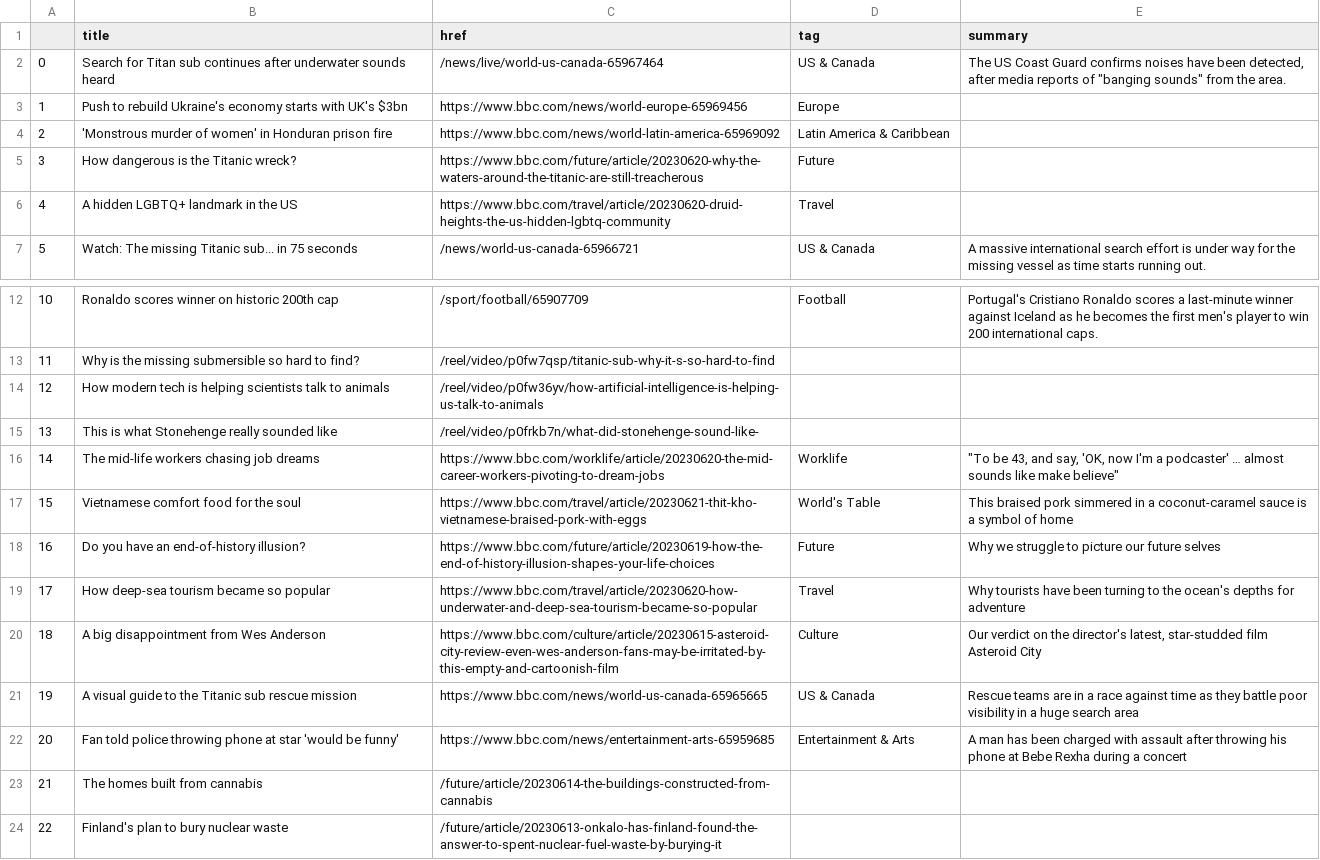
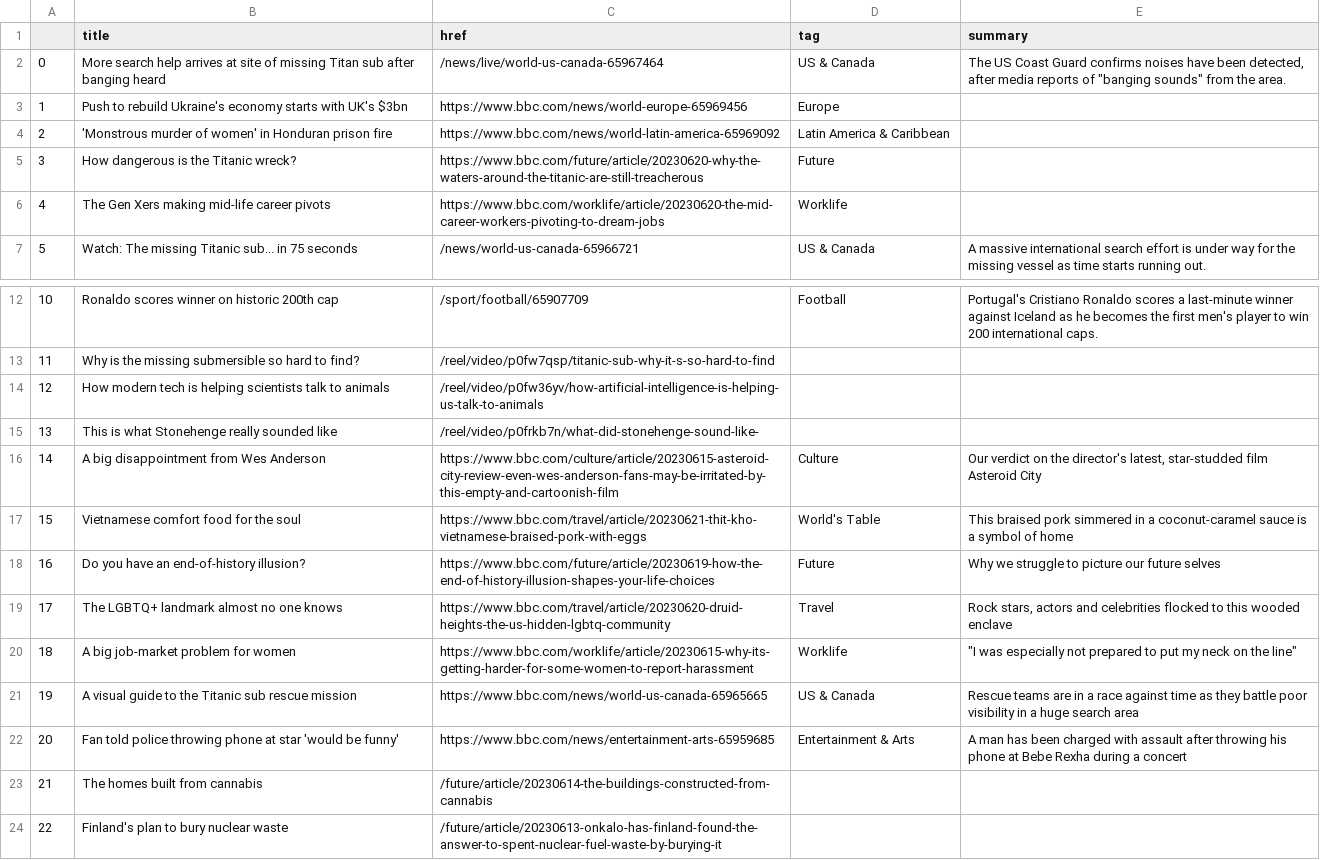
Before and after one commit to marypasciak/automatic-scraper, a CSV file: bbc-headlines.csv, drawn as a sheet; only a part is shown, gaps mark what is left out.

```diff
--- a/bbc-headlines.csv
+++ b/bbc-headlines.csv
@@ -1,3 +1,3 @@
 ,title,href,tag,summary
-0,Search for Titan sub continues after underwater sounds heard,/news/live/world-us-canada-65967464,US & Canada,"The US Coast Guard confirms noises have been detected, after media reports of ""banging sounds"" from the area."
+0,More search help arrives at site of missing Titan sub after banging heard,/news/live/world-us-canada-65967464,US & Canada,"The US Coast Guard confirms noises have been detected, after media reports of ""banging sounds"" from the area."
 1,Push to rebuild Ukraine's economy starts with UK's $3bn,https://www.bbc.com/news/world-europe-65969456,Europe,
@@ -5,3 +5,3 @@
 3,How dangerous is the Titanic wreck?,https://www.bbc.com/future/article/20230620-why-the-waters-around-the-titanic-are-still-treacherous,Future,
-4,A hidden LGBTQ+ landmark in the US,https://www.bbc.com/travel/article/20230620-druid-heights-the-us-hidden-lgbtq-community,Travel,
+4,The Gen Xers making mid-life career pivots,https://www.bbc.com/worklife/article/20230620-the-mid-career-workers-pivoting-to-dream-jobs,Worklife,
 5,Watch: The missing Titanic sub... in 75 seconds,/news/world-us-canada-65966721,US & Canada,A massive international search effort is under way for the missing vessel as time starts running out.
@@ -15,7 +15,7 @@
 13,This is what Stonehenge really sounded like,/reel/video/p0frkb7n/what-did-stonehenge-sound-like-,,
-14,The mid-life workers chasing job dreams,https://www.bbc.com/worklife/article/20230620-the-mid-career-workers-pivoting-to-dream-jobs,Worklife,"""To be 43, and say, 'OK, now I'm a podcaster' … almost sounds like make believe"""
+14,A big disappointment from Wes Anderson,https://www.bbc.com/culture/article/20230615-asteroid-city-review-even-wes-anderson-fans-may-be-irritated-by-this-empty-and-cartoonish-film,Culture,"Our verdict on the director's latest, star-studded film Asteroid City"
 15,Vietnamese comfort food for the soul,https://www.bbc.com/travel/article/20230621-thit-kho-vietnamese-braised-pork-with-eggs,World's Table,This braised pork simmered in a coconut-caramel sauce is a symbol of home
 16,Do you have an end-of-history illusion?,https://www.bbc.com/future/article/20230619-how-the-end-of-history-illusion-shapes-your-life-choices,Future,Why we struggle to picture our future selves
-17,How deep-sea tourism became so popular,https://www.bbc.com/travel/article/20230620-how-underwater-and-deep-sea-tourism-became-so-popular,Travel,Why tourists have been turning to the ocean's depths for adventure
-18,A big disappointment from Wes Anderson,https://www.bbc.com/culture/article/20230615-asteroid-city-review-even-wes-anderson-fans-may-be-irritated-by-this-empty-and-cartoonish-film,Culture,"Our verdict on the director's latest, star-studded film Asteroid City"
+17,The LGBTQ+ landmark almost no one knows,https://www.bbc.com/travel/article/20230620-druid-heights-the-us-hidden-lgbtq-community,Travel,"Rock stars, actors and celebrities flocked to this wooded enclave"
+18,A big job-market problem for women,https://www.bbc.com/worklife/article/20230615-why-its-getting-harder-for-some-women-to-report-harassment,Worklife,"""I was especially not prepared to put my neck on the line"""
 19,A visual guide to the Titanic sub rescue mission,https://www.bbc.com/news/world-us-canada-65965665,US & Canada,Rescue teams are in a race against time as they battle poor visibility in a huge search area
```
